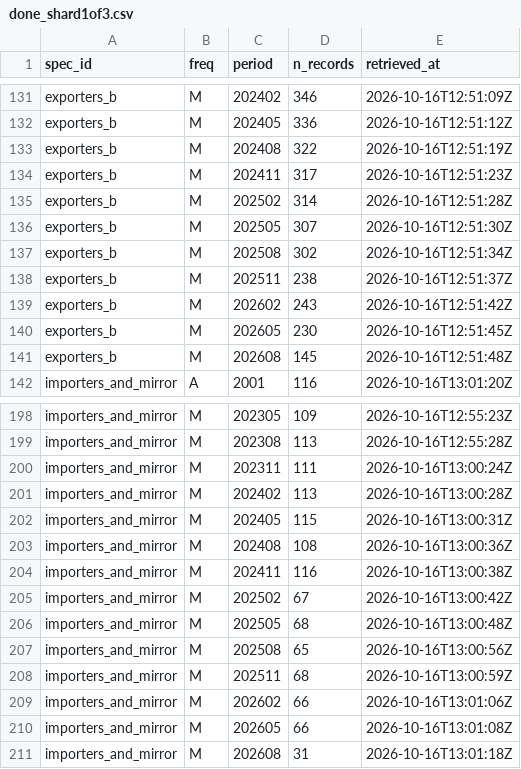
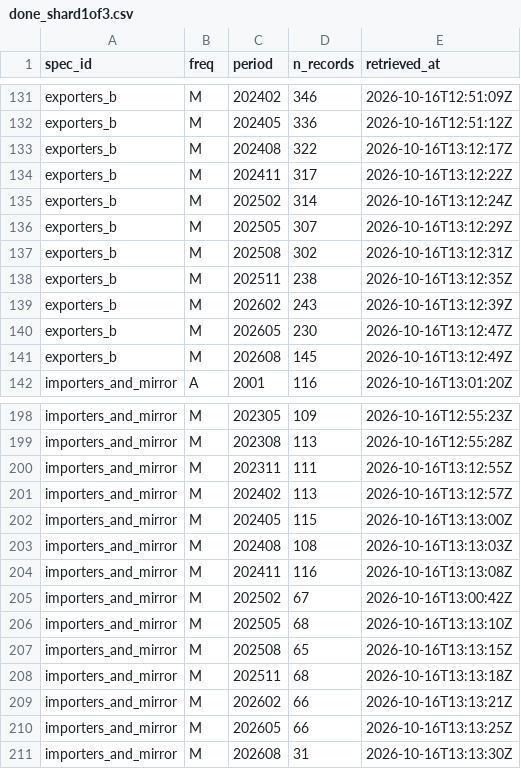
Before and after one commit to nathancouturier/Tonne-Mile-Demand-Model, a CSV file: data/raw/un_comtrade/done_shard1of3.csv, drawn as a sheet; only a part is shown, gaps mark what is left out; the diff covers the shown part only.

```diff
--- a/data/raw/un_comtrade/done_shard1of3.csv
+++ b/data/raw/un_comtrade/done_shard1of3.csv
@@ -132,11 +132,11 @@ exporters_b,M,202402,346,2026-10-16T12:51:09Z
 exporters_b,M,202405,336,2026-10-16T12:51:12Z
-exporters_b,M,202408,322,2026-10-16T12:51:19Z
-exporters_b,M,202411,317,2026-10-16T12:51:23Z
-exporters_b,M,202502,314,2026-10-16T12:51:28Z
-exporters_b,M,202505,307,2026-10-16T12:51:30Z
-exporters_b,M,202508,302,2026-10-16T12:51:34Z
-exporters_b,M,202511,238,2026-10-16T12:51:37Z
-exporters_b,M,202602,243,2026-10-16T12:51:42Z
-exporters_b,M,202605,230,2026-10-16T12:51:45Z
-exporters_b,M,202608,145,2026-10-16T12:51:48Z
+exporters_b,M,202408,322,2026-10-16T13:12:17Z
+exporters_b,M,202411,317,2026-10-16T13:12:22Z
+exporters_b,M,202502,314,2026-10-16T13:12:24Z
+exporters_b,M,202505,307,2026-10-16T13:12:29Z
+exporters_b,M,202508,302,2026-10-16T13:12:31Z
+exporters_b,M,202511,238,2026-10-16T13:12:35Z
+exporters_b,M,202602,243,2026-10-16T13:12:39Z
+exporters_b,M,202605,230,2026-10-16T13:12:47Z
+exporters_b,M,202608,145,2026-10-16T13:12:49Z
 importers_and_mirror,A,2001,116,2026-10-16T13:01:20Z
@@ -199,13 +199,13 @@ importers_and_mirror,M,202305,109,2026-10-16T12:55:23Z
 importers_and_mirror,M,202308,113,2026-10-16T12:55:28Z
-importers_and_mirror,M,202311,111,2026-10-16T13:00:24Z
-importers_and_mirror,M,202402,113,2026-10-16T13:00:28Z
-importers_and_mirror,M,202405,115,2026-10-16T13:00:31Z
-importers_and_mirror,M,202408,108,2026-10-16T13:00:36Z
-importers_and_mirror,M,202411,116,2026-10-16T13:00:38Z
+importers_and_mirror,M,202311,111,2026-10-16T13:12:55Z
+importers_and_mirror,M,202402,113,2026-10-16T13:12:57Z
+importers_and_mirror,M,202405,115,2026-10-16T13:13:00Z
+importers_and_mirror,M,202408,108,2026-10-16T13:13:03Z
+importers_and_mirror,M,202411,116,2026-10-16T13:13:08Z
 importers_and_mirror,M,202502,67,2026-10-16T13:00:42Z
-importers_and_mirror,M,202505,68,2026-10-16T13:00:48Z
-importers_and_mirror,M,202508,65,2026-10-16T13:00:56Z
-importers_and_mirror,M,202511,68,2026-10-16T13:00:59Z
-importers_and_mirror,M,202602,66,2026-10-16T13:01:06Z
-importers_and_mirror,M,202605,66,2026-10-16T13:01:08Z
-importers_and_mirror,M,202608,31,2026-10-16T13:01:18Z
+importers_and_mirror,M,202505,68,2026-10-16T13:13:10Z
+importers_and_mirror,M,202508,65,2026-10-16T13:13:15Z
+importers_and_mirror,M,202511,68,2026-10-16T13:13:18Z
+importers_and_mirror,M,202602,66,2026-10-16T13:13:21Z
+importers_and_mirror,M,202605,66,2026-10-16T13:13:25Z
+importers_and_mirror,M,202608,31,2026-10-16T13:13:30Z
```
Also changed, not shown: 6 edited cells elsewhere in this file, 2 other files.
